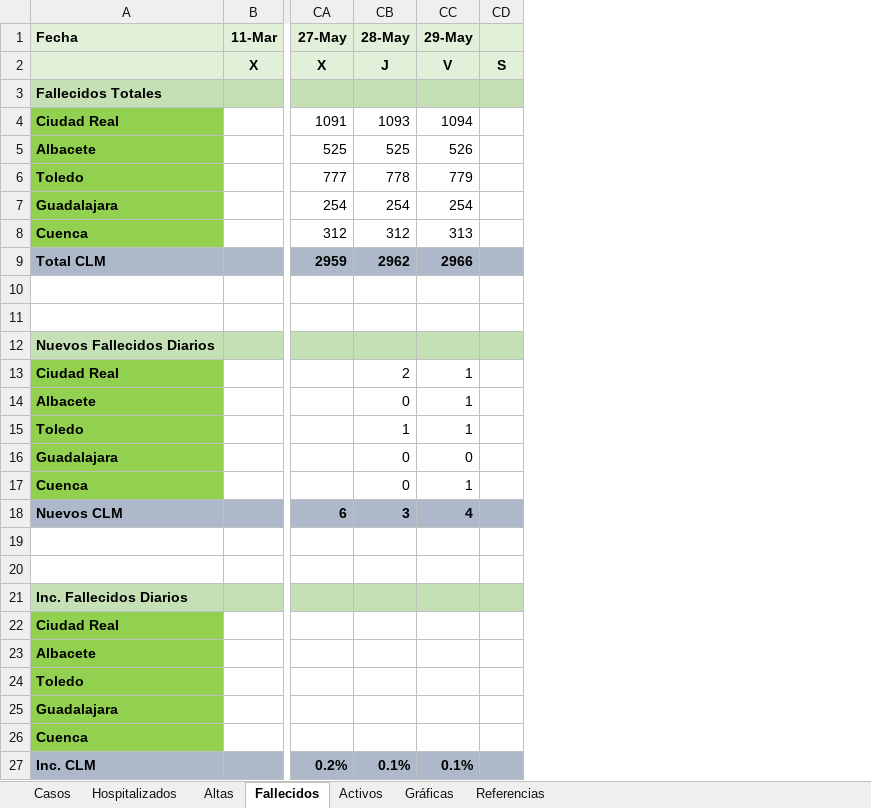
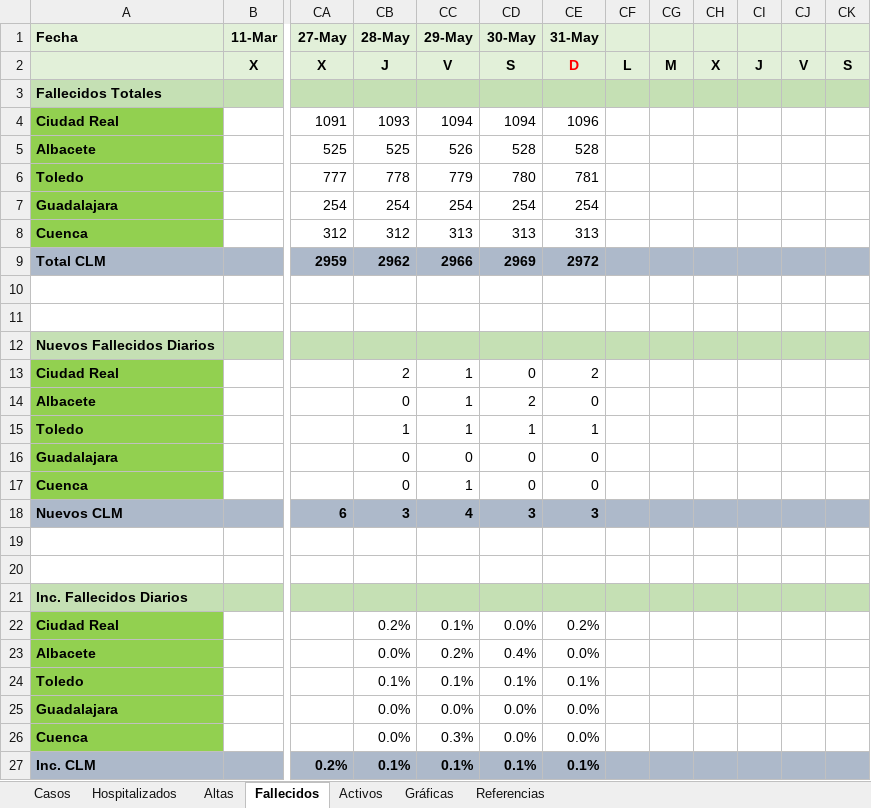
Before and after one commit to FelixAngelMartinez/dsi_covid19_final, an Excel workbook: src/data/dataset/CLM.xlsm, sheet Fallecidos, drawn as a sheet; only a part is shown, gaps mark what is left out; values as stored, in another font and other column widths than the file's, no borders; conditional formats not drawn; the diff names each change by its address in the sheet, - before the commit and + after, or states it on an @@ line.

```diff
--- a/src/data/dataset/CLM.xlsm (sheet Fallecidos)
+++ b/src/data/dataset/CLM.xlsm (sheet Fallecidos)
+column CD (30-May), rows 2-27: S |  | 1094 | 528 | 780 | 254 | 313 | 2969 |  |  |  | 0 | 2 | 1 | 0 | 0 | 3 |  |  |  | 0.0% | 0.4% | 0.1% | 0.0% | 0.0% | 0.1%
+column CE (31-May), rows 2-27: D |  | 1096 | 528 | 781 | 254 | 313 | 2972 |  |  |  | 2 | 0 | 1 | 0 | 0 | 3 |  |  |  | 0.2% | 0.0% | 0.1% | 0.0% | 0.0% | 0.1%
+column CF, row 2: L
+column CG, row 2: M
+column CH, row 2: X
+column CI, row 2: J
+column CJ, row 2: V
-CB22 (28-May): (empty)
+CB22 (28-May): 0.2%
-CC22 (29-May): (empty)
+CC22 (29-May): 0.1%
-CB23 (28-May): (empty)
+CB23 (28-May): 0.0%
-CC23 (29-May): (empty)
+CC23 (29-May): 0.2%
-CB24 (28-May): (empty)
+CB24 (28-May): 0.1%
-CC24 (29-May): (empty)
+CC24 (29-May): 0.1%
-CB25:CB26 (28-May): (empty)
+CB25:CB26 (28-May): 0.0%
-CC25 (29-May): (empty)
+CC25 (29-May): 0.0%
-CC26 (29-May): (empty)
+CC26 (29-May): 0.3%
```
Also changed, not shown: sheet Hospitalizados, sheet Altas, sheet Casos, sheet Activos, sheet Referencias, charts or pictures, 9 other files.
